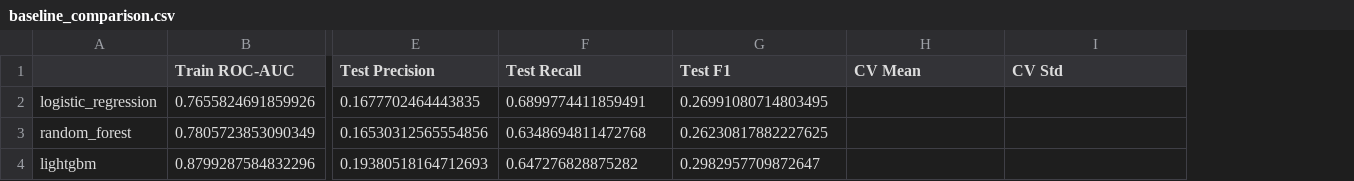
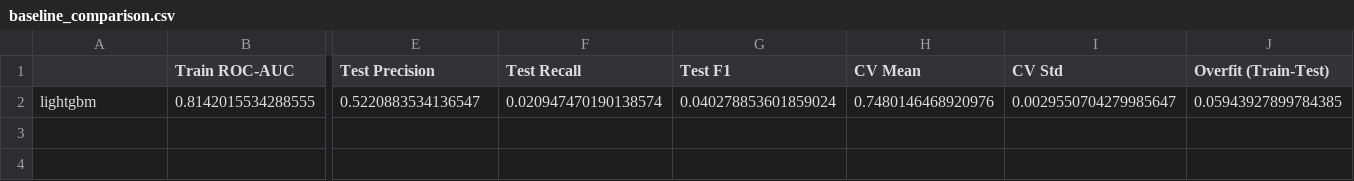
Before and after one commit to ivanchetvergov/credit_scoring, a CSV file: results/baseline_comparison.csv, drawn as a sheet; only a part is shown, gaps mark what is left out; removed rows and columns are numbered as before the commit, all else as after; rows hold the shown columns only; the diff names each change by its address in the sheet, - before the commit and + after, or states it on an @@ line.

```diff
--- a/results/baseline_comparison.csv
+++ b/results/baseline_comparison.csv
+column J (Overfit (Train-Test)), empty
-row 2: logistic_regression | 0.7655824691859926 | 0.1677702464443835 | 0.6899774411859491 | 0.26991080714803495
-row 3: random_forest | 0.7805723853090349 | 0.16530312565554856 | 0.6348694811472768 | 0.26230817882227625
-row 4: lightgbm | 0.8799287584832296 | 0.19380518164712693 | 0.647276828875282 | 0.2982957709872647
+row 2: lightgbm | 0.8142015534288555 | 0.5220883534136547 | 0.020947470190138574 | 0.040278853601859024 | 0.7480146468920976 | 0.0029550704279985647 | 0.05943927899784385
```
Also changed, not shown: 1 other file.
